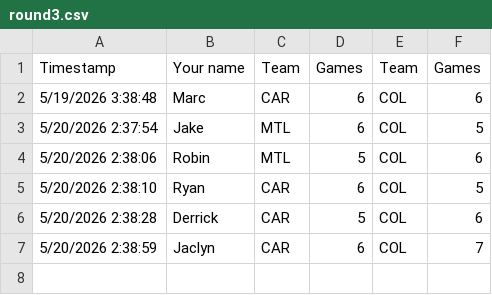
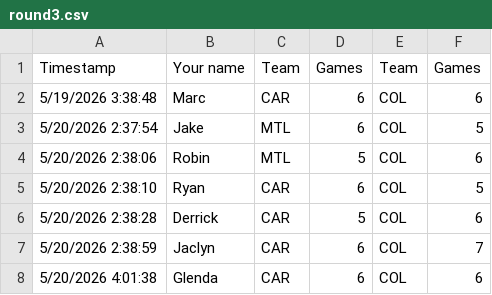
Before and after one commit to marc2982/marc2982.github.io, a CSV file: playoffs/data/archive/2026/round3.csv, drawn as a sheet.

Commit message:
Picks submission: Glenda

```diff
--- a/playoffs/data/archive/2026/round3.csv
+++ b/playoffs/data/archive/2026/round3.csv
@@ -7 +7,2 @@ Timestamp,Your name,Team,Games,Team,Games
 5/20/2026 2:38:59,Jaclyn,CAR,6,COL,7
+5/20/2026 4:01:38,Glenda,CAR,6,COL,6
```
